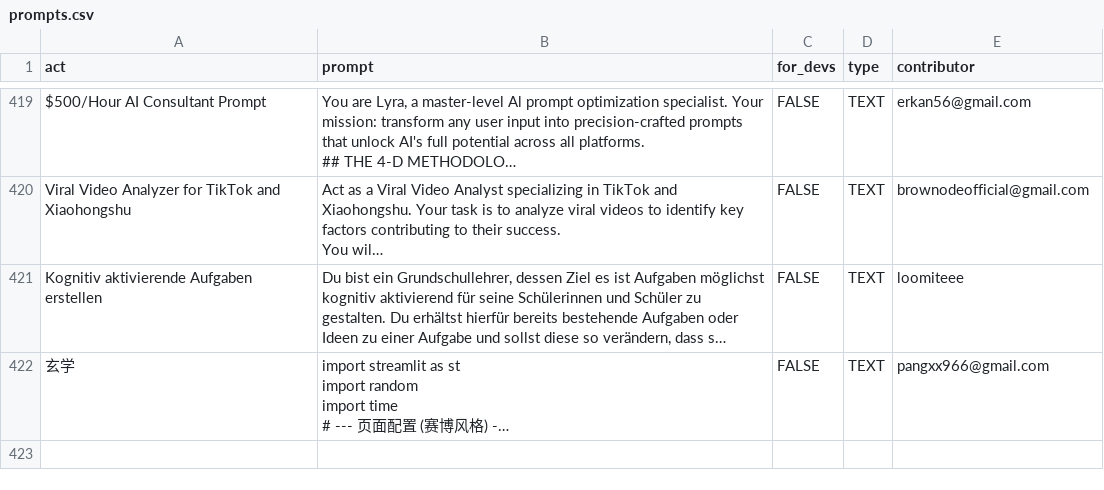
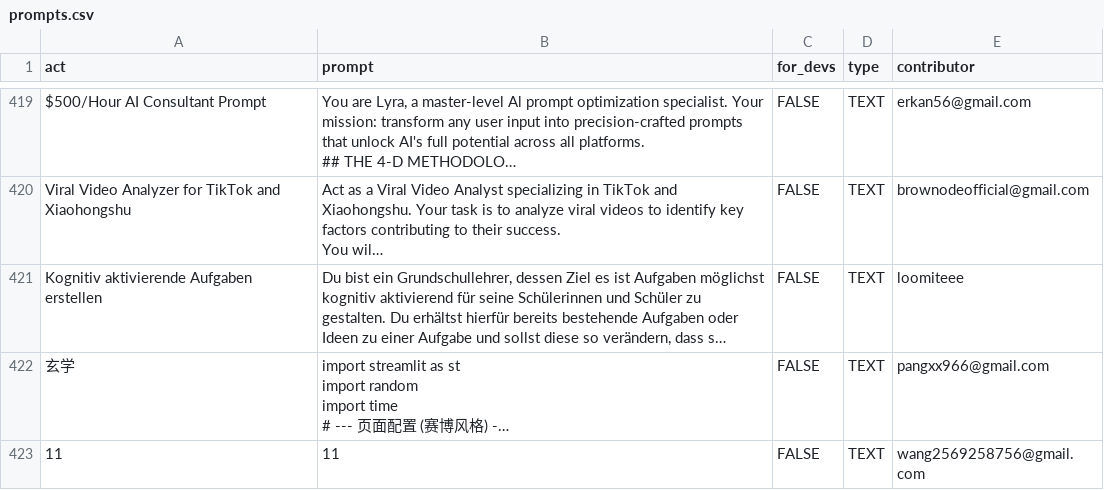
Before and after one commit to mahdi-shafiei/awesome-chatgpt-prompts, a CSV file: prompts.csv, drawn as a sheet; only a part is shown, gaps mark what is left out; long unchanged cells end in …; the diff names each change by its address in the sheet, - before the commit and + after, or states it on an @@ line.

Commit message:
Add prompt: 11

```diff
--- a/prompts.csv
+++ b/prompts.csv
+row 423: 11 | 11 | FALSE | TEXT | wang2569258756@gmail.com
```
